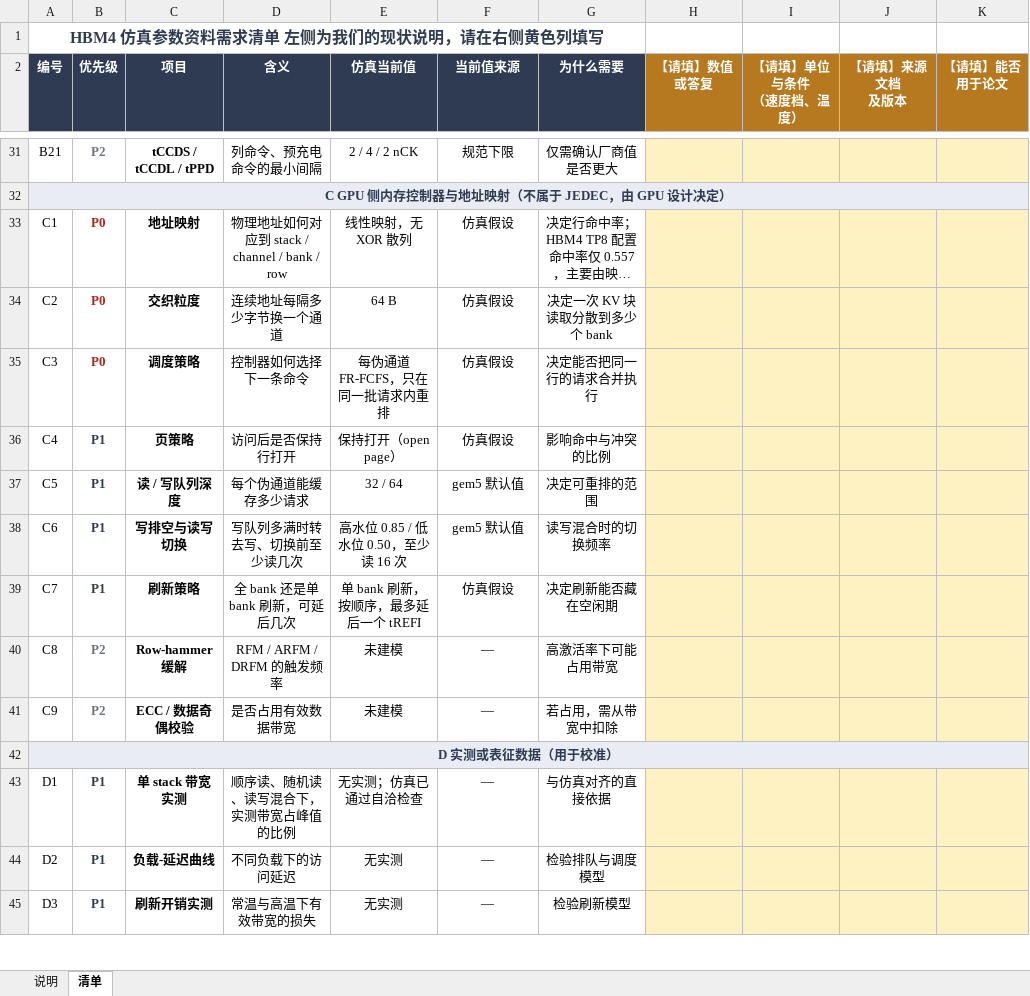
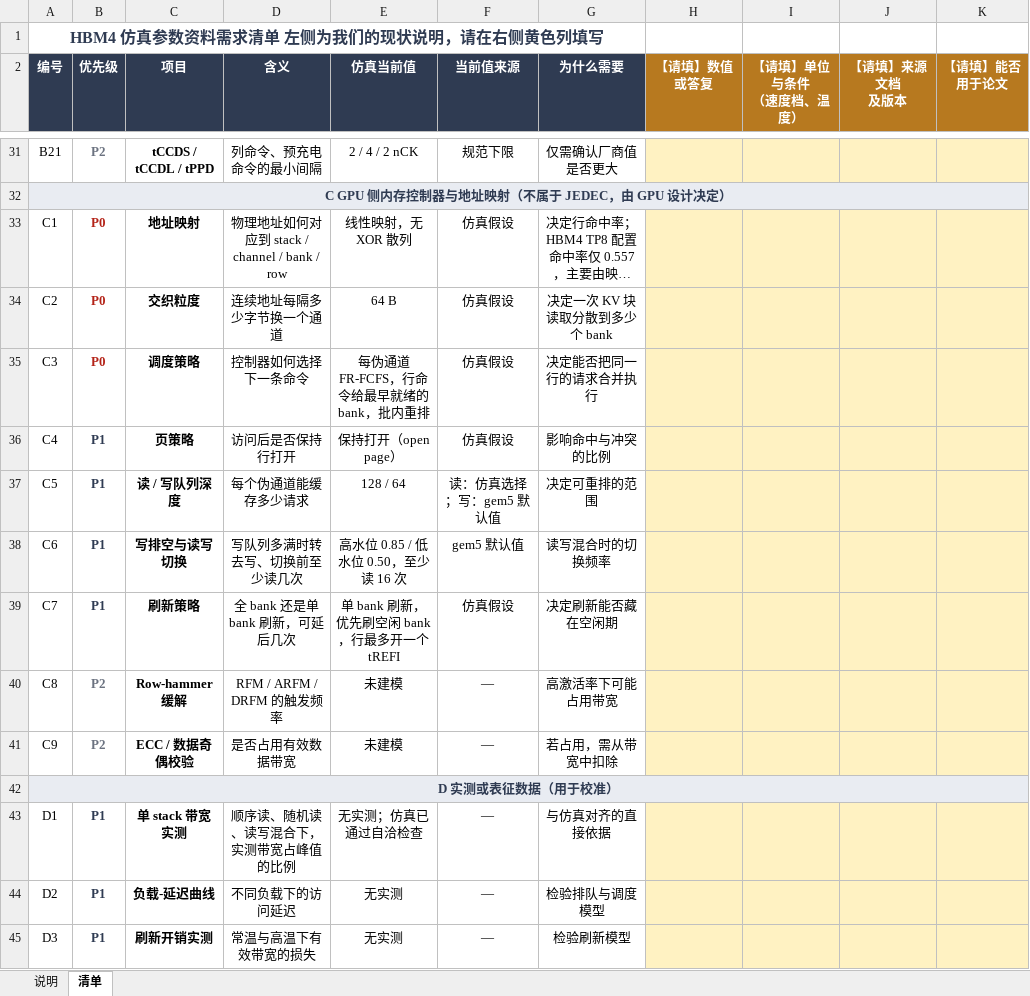
Before and after one commit to zhenghao21/heterollm-sim-4.0.0, an Excel workbook: docs/hbm_design_data_request.xlsx, sheet 清单, drawn as a sheet; only a part is shown, gaps mark what is left out; long unchanged cells end in …; values as stored, in another font and other column widths than the file's, no borders; the diff names each change by its address in the sheet, - before the commit and + after, or states it on an @@ line.

```diff
--- a/docs/hbm_design_data_request.xlsx (sheet 清单)
+++ b/docs/hbm_design_data_request.xlsx (sheet 清单)
-E35 (仿真当前值): 每伪通道 FR-FCFS，只在同一批请求内重排
+E35 (仿真当前值): 每伪通道 FR-FCFS，行命令给最早就绪的 bank，批内重排
-E37 (仿真当前值): 32 / 64
+E37 (仿真当前值): 128 / 64
-F37 (当前值来源): gem5 默认值
+F37 (当前值来源): 读：仿真选择；写：gem5 默认值
-E39 (仿真当前值): 单 bank 刷新，按顺序，最多延后一个 tREFI
+E39 (仿真当前值): 单 bank 刷新，优先刷空闲 bank，行最多开一个 tREFI
```
Also changed, not shown: 1 other file.
